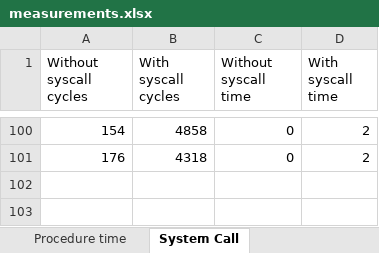
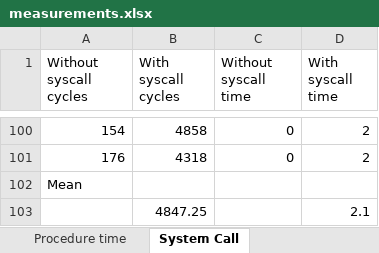
Before and after one commit to anubhabMajumdar/System-Performance-Analysis, an Excel workbook: csc-501-project-1/measurements.xlsx, sheet System Call, drawn as a sheet; only a part is shown, gaps mark what is left out; values as stored, in another font and other column widths than the file's, no borders; the diff names each change by its address in the sheet, - before the commit and + after, or states it on an @@ line.

```diff
--- a/csc-501-project-1/measurements.xlsx (sheet System Call)
+++ b/csc-501-project-1/measurements.xlsx (sheet System Call)
+row 102: Mean
+row 103:  | 4847.25 |  | 2.1
```
Also changed, not shown: sheet Context switch cycles, sheet Process creation, sheet Procedure time, sheet Procedure cycles, sheet Loops, sheet Reading Time, other sheet tabs, charts or pictures, 6 other files.
